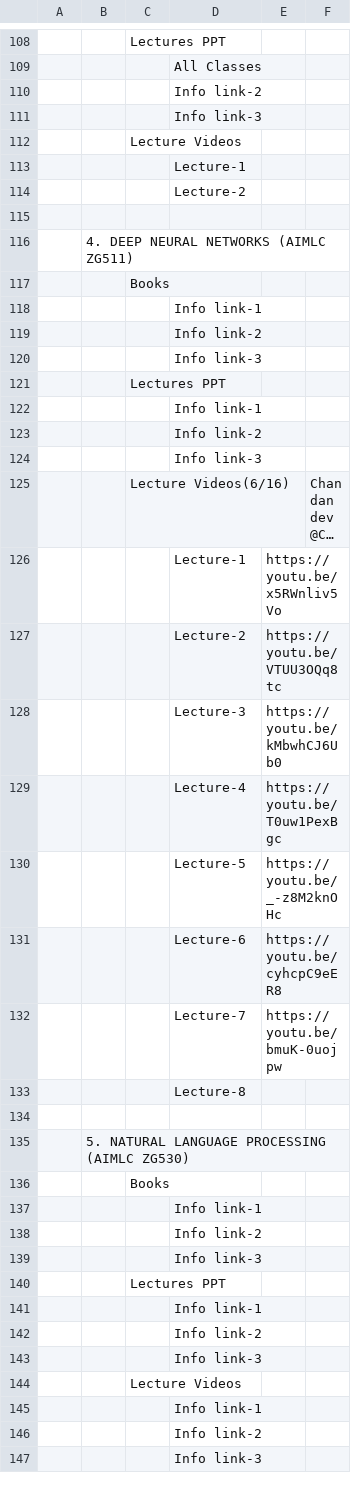
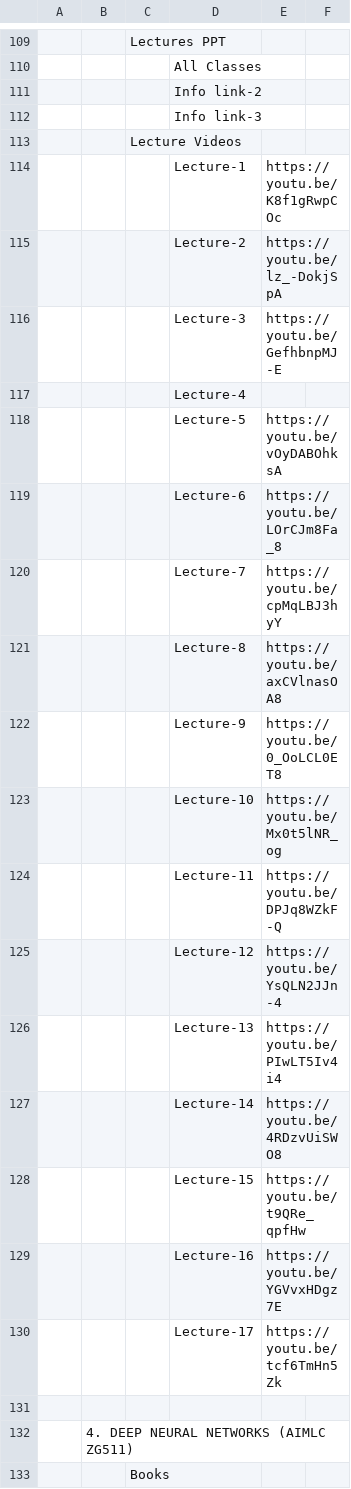
Before and after one commit to Isolatedislands/PapuaIsland, a CSV file: data.csv, drawn as a sheet; only a part is shown, gaps mark what is left out; the shorter side is filled out with more unchanged rows; long unchanged cells end in …; addresses are those after the commit; the diff covers the shown part only; the diff names each change by its address in the sheet, - before the commit and + after, or states it on an @@ line.

Commit message:
PGM added

```diff
--- a/data.csv
+++ b/data.csv
-E114: (empty)
+E114: https://youtu.be/K8f1gRwpCOc
+row 115:  |  |  | Lecture-2 | https://youtu.be/lz_-DokjSpA
+row 116:  |  |  | Lecture-3 | https://youtu.be/GefhbnpMJ-E
-D117: Lecture-2
+D117: Lecture-4
+row 118:  |  |  | Lecture-5 | https://youtu.be/vOyDABOhksA
+row 119:  |  |  | Lecture-6 | https://youtu.be/LOrCJm8Fa_8
+row 120:  |  |  | Lecture-7 | https://youtu.be/cpMqLBJ3hyY
+row 121:  |  |  | Lecture-8 | https://youtu.be/axCVlnasOA8
+row 122:  |  |  | Lecture-9 | https://youtu.be/0_OoLCL0ET8
+row 123:  |  |  | Lecture-10 | https://youtu.be/Mx0t5lNR_og
+row 124:  |  |  | Lecture-11 | https://youtu.be/DPJq8WZkF-Q
+row 125:  |  |  | Lecture-12 | https://youtu.be/YsQLN2JJn-4
+row 126:  |  |  | Lecture-13 | https://youtu.be/PIwLT5Iv4i4
+row 127:  |  |  | Lecture-14 | https://youtu.be/4RDzvUiSWO8
+row 128:  |  |  | Lecture-15 | https://youtu.be/t9QRe_qpfHw
+row 129:  |  |  | Lecture-16 | https://youtu.be/YGVvxHDgz7E
+row 130:  |  |  | Lecture-17 | https://youtu.be/tcf6TmHn5Zk
```
Also changed, not shown: 1 added row and 10 edited cells elsewhere in this file.
